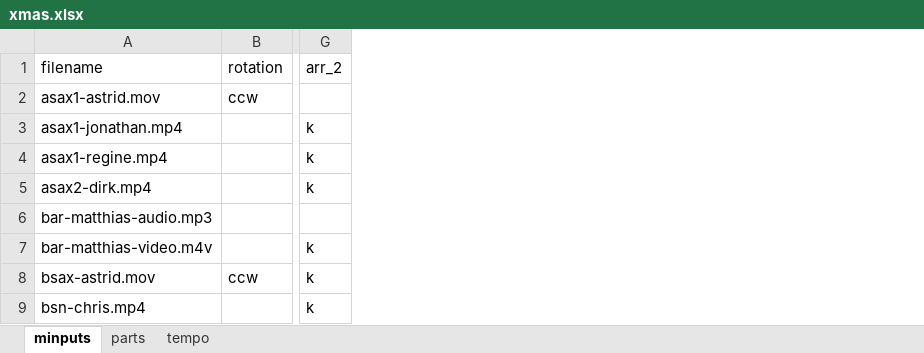
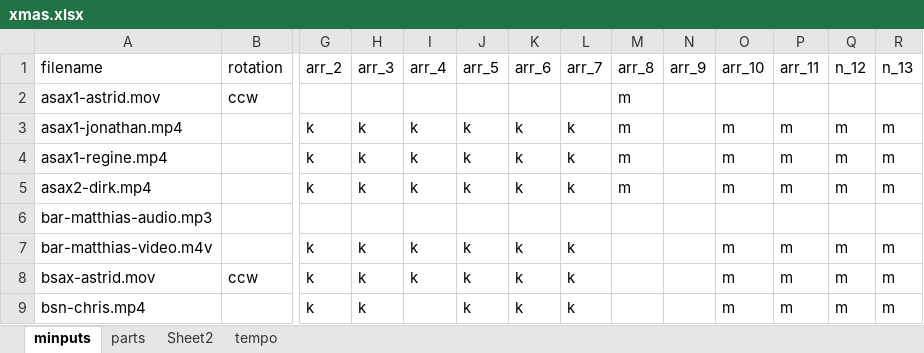
Before and after one commit to michiel-dewilde/xmas, an Excel workbook: xmas.xlsx, sheet minputs, drawn as a sheet; only a part is shown, gaps mark what is left out; values as stored, in another font and other column widths than the file's, no borders; table styles not drawn; the diff names each change by its address in the sheet, - before the commit and + after, or states it on an @@ line.

```diff
--- a/xmas.xlsx (sheet minputs)
+++ b/xmas.xlsx (sheet minputs)
+sheet tab: Sheet2
+column H (arr_3), rows 3-9: k | k | k |  | k | k | k
+column I (arr_4), rows 3-8: k | k | k |  | k | k
+column J (arr_5), rows 3-9: k | k | k |  | k | k | k
+column K (arr_6), rows 3-9: k | k | k |  | k | k | k
+column L (arr_7), rows 3-9: k | k | k |  | k | k | k
+column M (arr_8), rows 2-5: all m
+column N (arr_9), empty
+column O (arr_10), rows 3-9: m | m | m |  | m | m | m
+column P (arr_11), rows 3-9: m | m | m |  | m | m | m
+column Q (n_12), rows 3-9: m | m | m |  | m | m | m
+column R (n_13), rows 3-9: m | m | m |  | m | m | m
```
Also changed, not shown: sheet parts, 49 other files.
